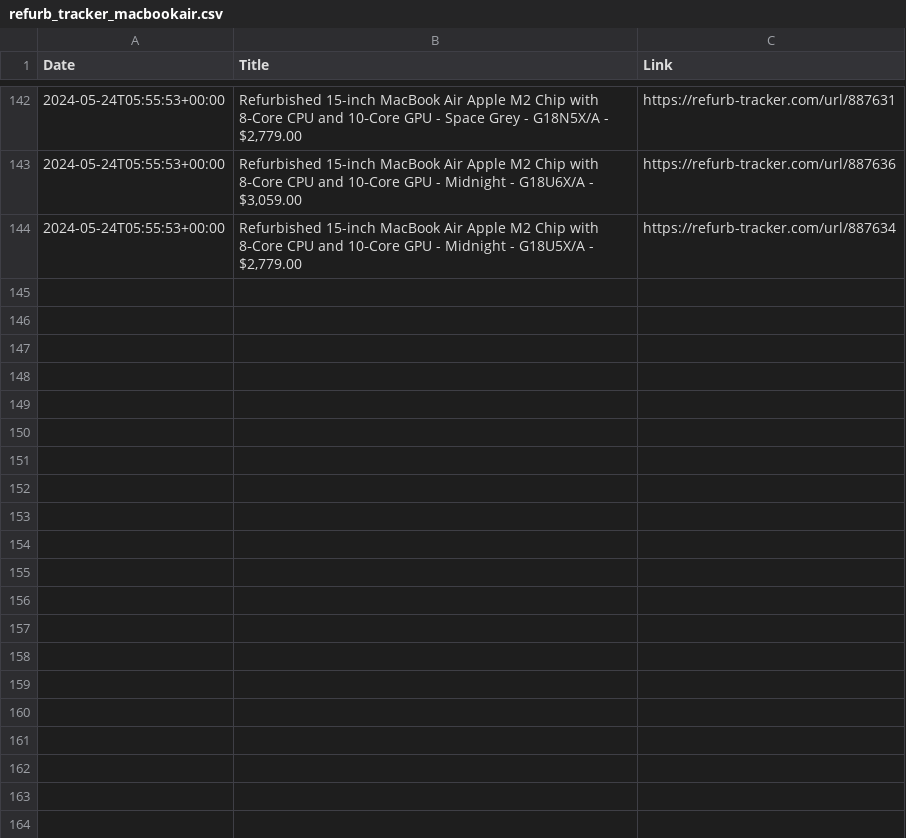
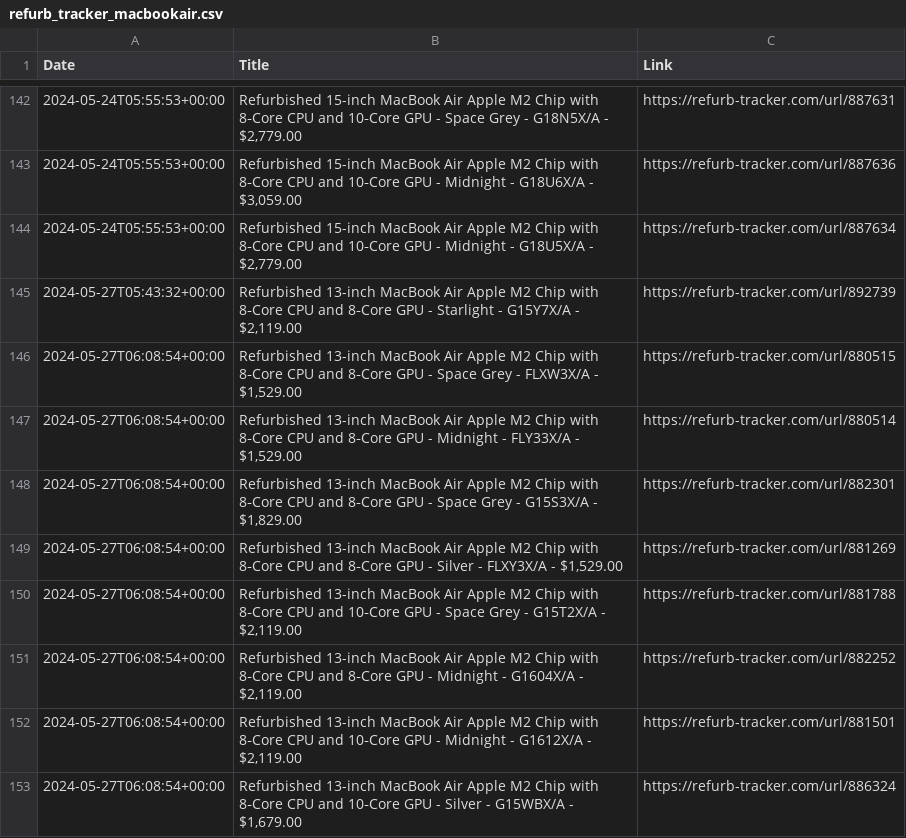
Before and after one commit to felconmar/refurb-tracker-history, a CSV file: data/nz/refurb_tracker_macbookair.csv, drawn as a sheet; only a part is shown, gaps mark what is left out.

```diff
--- a/data/nz/refurb_tracker_macbookair.csv
+++ b/data/nz/refurb_tracker_macbookair.csv
@@ -144 +144,10 @@ Date,Title,Link
 2024-05-24T05:55:53+00:00,"Refurbished 15-inch MacBook Air Apple M2 Chip with 8‑Core CPU and 10‑Core GPU - Midnight - G18U5X/A - $2,779.00",https://refurb-tracker.com/url/887634
+2024-05-27T05:43:32+00:00,"Refurbished 13-inch MacBook Air Apple M2 Chip with 8‑Core CPU and 8‑Core GPU - Starlight - G15Y7X/A - $2,119.00",https://refurb-tracker.com/url/892739
+2024-05-27T06:08:54+00:00,"Refurbished 13-inch MacBook Air Apple M2 Chip with 8‑Core CPU and 8‑Core GPU - Space Grey - FLXW3X/A - $1,529.00",https://refurb-tracker.com/url/880515
+2024-05-27T06:08:54+00:00,"Refurbished 13-inch MacBook Air Apple M2 Chip with 8‑Core CPU and 8‑Core GPU - Midnight - FLY33X/A - $1,529.00",https://refurb-tracker.com/url/880514
+2024-05-27T06:08:54+00:00,"Refurbished 13-inch MacBook Air Apple M2 Chip with 8‑Core CPU and 8‑Core GPU - Space Grey - G15S3X/A - $1,829.00",https://refurb-tracker.com/url/882301
+2024-05-27T06:08:54+00:00,"Refurbished 13-inch MacBook Air Apple M2 Chip with 8‑Core CPU and 8‑Core GPU - Silver - FLXY3X/A - $1,529.00",https://refurb-tracker.com/url/881269
+2024-05-27T06:08:54+00:00,"Refurbished 13-inch MacBook Air Apple M2 Chip with 8‑Core CPU and 10‑Core GPU - Space Grey - G15T2X/A - $2,119.00",https://refurb-tracker.com/url/881788
+2024-05-27T06:08:54+00:00,"Refurbished 13-inch MacBook Air Apple M2 Chip with 8‑Core CPU and 8‑Core GPU - Midnight - G1604X/A - $2,119.00",https://refurb-tracker.com/url/882252
+2024-05-27T06:08:54+00:00,"Refurbished 13-inch MacBook Air Apple M2 Chip with 8‑Core CPU and 10‑Core GPU - Midnight - G1612X/A - $2,119.00",https://refurb-tracker.com/url/881501
+2024-05-27T06:08:54+00:00,"Refurbished 13-inch MacBook Air Apple M2 Chip with 8‑Core CPU and 10‑Core GPU - Silver - G15WBX/A - $1,679.00",https://refurb-tracker.com/url/886324
```
Also changed, not shown: data/au/refurb_tracker_macbookair.csv, 1 other file.
